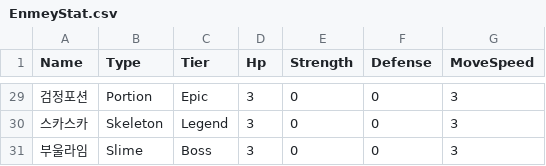
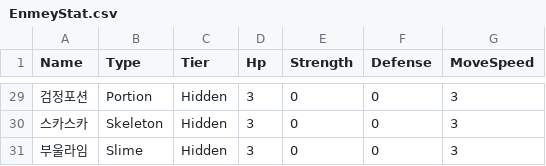
Before and after one commit to HongDaHyun/RandomTowerDefense, a CSV file: RTD/Assets/Scripts/Manager/CSV/EnmeyStat.csv, drawn as a sheet; only a part is shown, gaps mark what is left out; the diff covers the shown part only.

```diff
--- a/RTD/Assets/Scripts/Manager/CSV/EnmeyStat.csv
+++ b/RTD/Assets/Scripts/Manager/CSV/EnmeyStat.csv
@@ -29,3 +29,3 @@ Name,Type,Tier,Hp,Strength,Defense,MoveSpeed
-검정포션,Portion,Epic,3,0,0,3
-스카스카,Skeleton,Legend,3,0,0,3
-부울라임,Slime,Boss,3,0,0,3
+검정포션,Portion,Hidden,3,0,0,3
+스카스카,Skeleton,Hidden,3,0,0,3
+부울라임,Slime,Hidden,3,0,0,3
```
Also changed, not shown: 66 edited cells elsewhere in this file, 11 other files.
